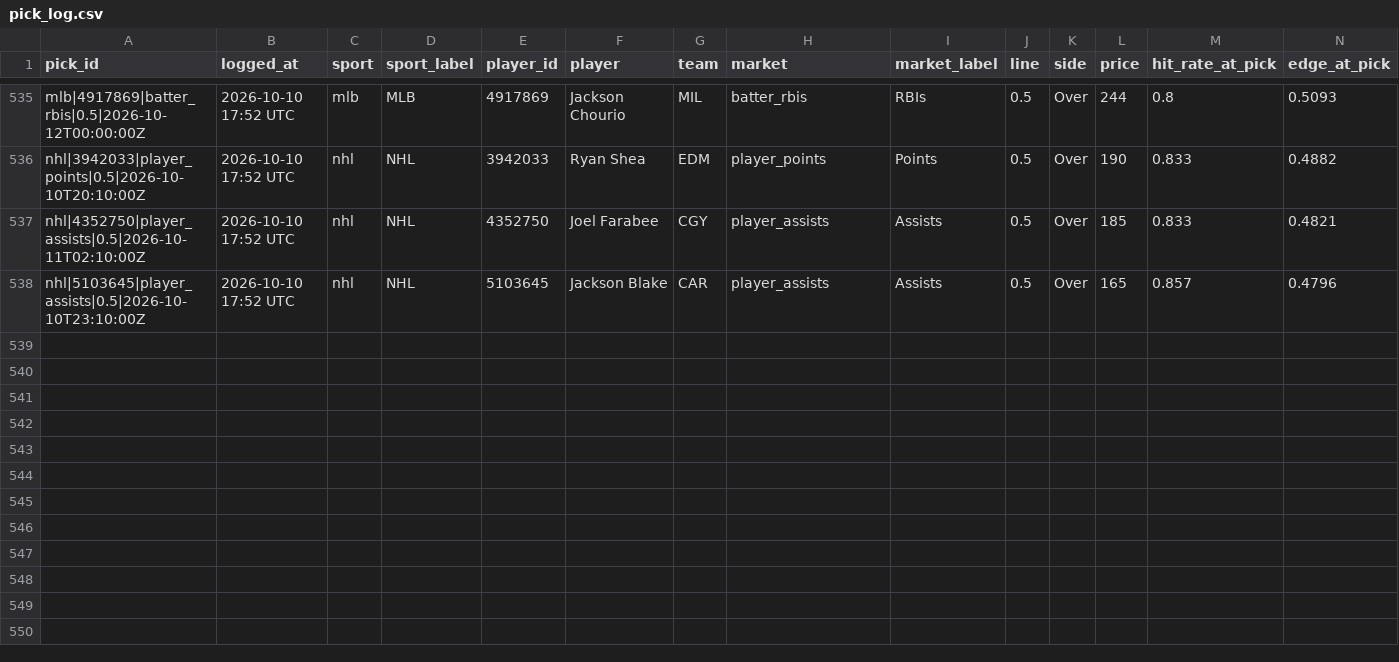
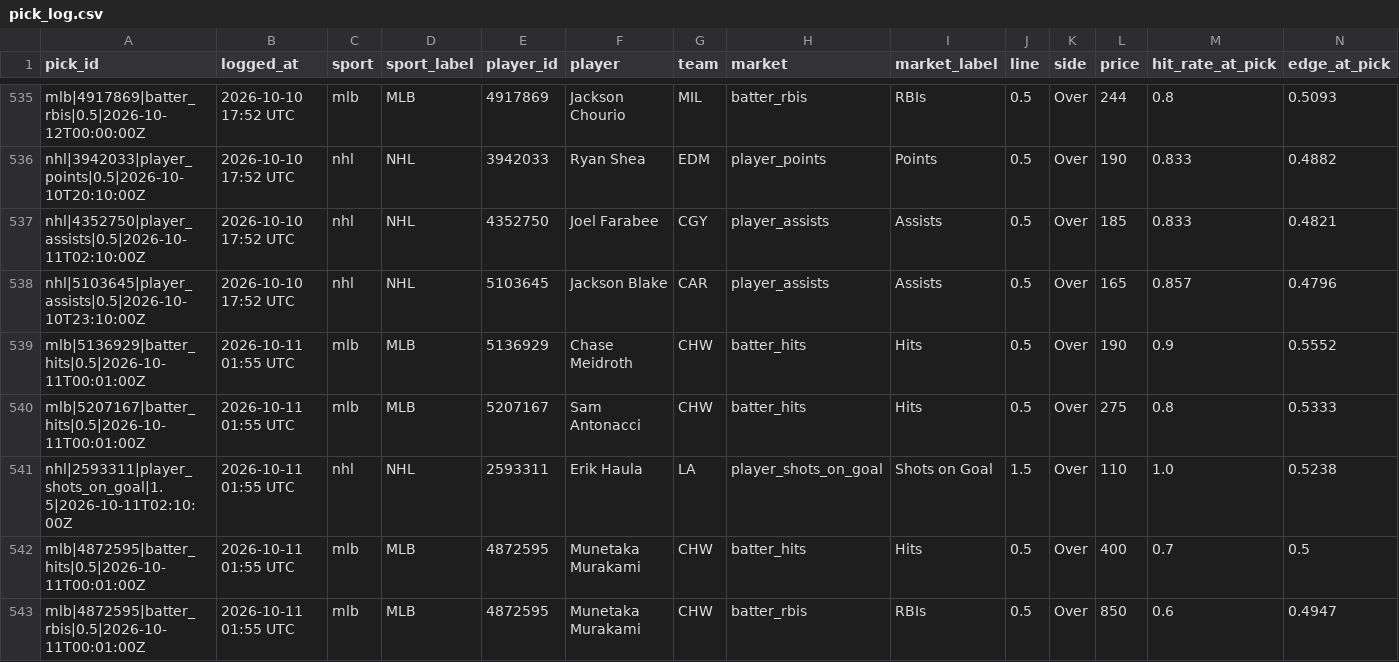
Before and after one commit to idhyanchand67/EdgeFinder, a CSV file: data/pick_log.csv, drawn as a sheet; only a part is shown, gaps mark what is left out; rows hold the shown columns only; the diff names each change by its address in the sheet, - before the commit and + after, or states it on an @@ line.

```diff
--- a/data/pick_log.csv
+++ b/data/pick_log.csv
+row 539: mlb|5136929|batter_hits|0.5|2026-10-11T00:01:00Z | 2026-10-11 01:55 UTC | mlb | MLB | 5136929 | Chase Meidroth | CHW | batter_hits | Hits | 0.5 | Over | 190 | 0.9 | 0.5552
+row 540: mlb|5207167|batter_hits|0.5|2026-10-11T00:01:00Z | 2026-10-11 01:55 UTC | mlb | MLB | 5207167 | Sam Antonacci | CHW | batter_hits | Hits | 0.5 | Over | 275 | 0.8 | 0.5333
+row 541: nhl|2593311|player_shots_on_goal|1.5|2026-10-11T02:10:00Z | 2026-10-11 01:55 UTC | nhl | NHL | 2593311 | Erik Haula | LA | player_shots_on_goal | Shots on Goal | 1.5 | Over | 110 | 1.0 | 0.5238
+row 542: mlb|4872595|batter_hits|0.5|2026-10-11T00:01:00Z | 2026-10-11 01:55 UTC | mlb | MLB | 4872595 | Munetaka Murakami | CHW | batter_hits | Hits | 0.5 | Over | 400 | 0.7 | 0.5
+row 543: mlb|4872595|batter_rbis|0.5|2026-10-11T00:01:00Z | 2026-10-11 01:55 UTC | mlb | MLB | 4872595 | Munetaka Murakami | CHW | batter_rbis | RBIs | 0.5 | Over | 850 | 0.6 | 0.4947
```
